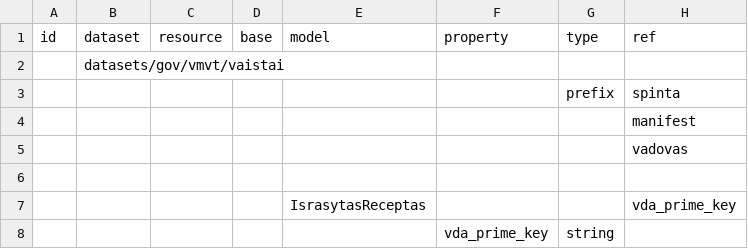
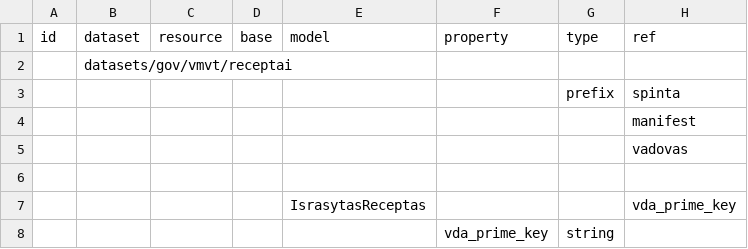
Before and after one commit to atviriduomenys/manifest, a CSV file: datasets/gov/vmvt/receptai.csv, drawn as a sheet; only a part is shown; the diff names each change by its address in the sheet, - before the commit and + after, or states it on an @@ line.

Commit message:
Update receptai.csv

```diff
--- a/datasets/gov/vmvt/receptai.csv
+++ b/datasets/gov/vmvt/receptai.csv
-B2 (dataset): datasets/gov/vmvt/vaistai
+B2 (dataset): datasets/gov/vmvt/receptai
```
